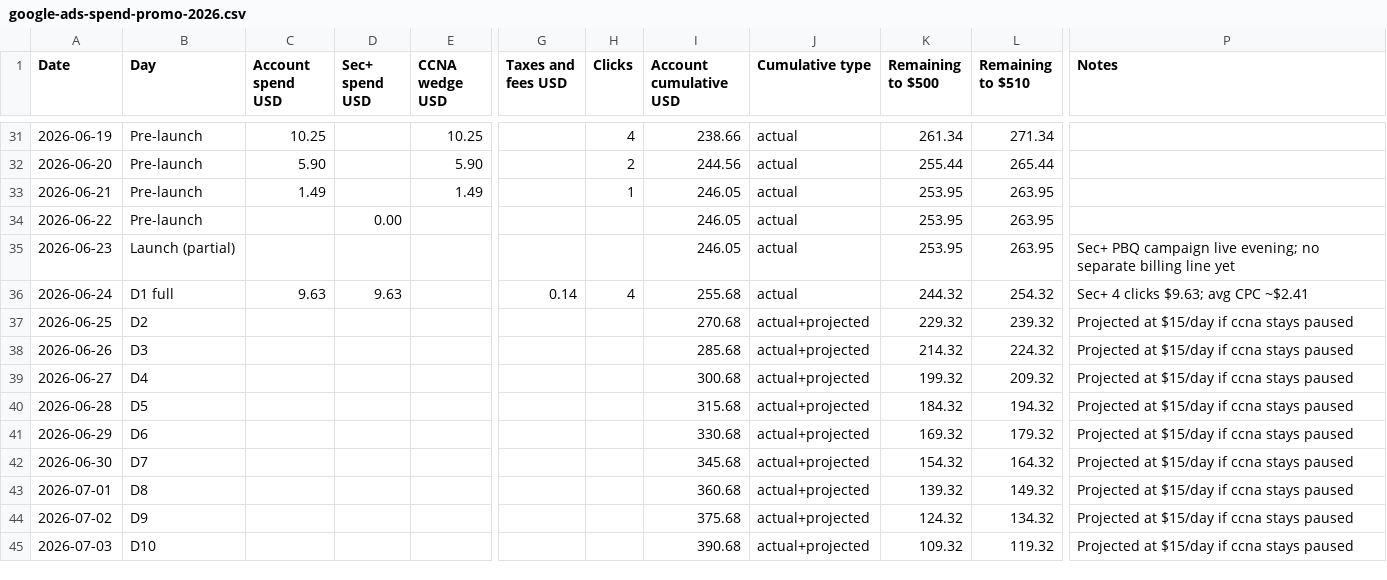
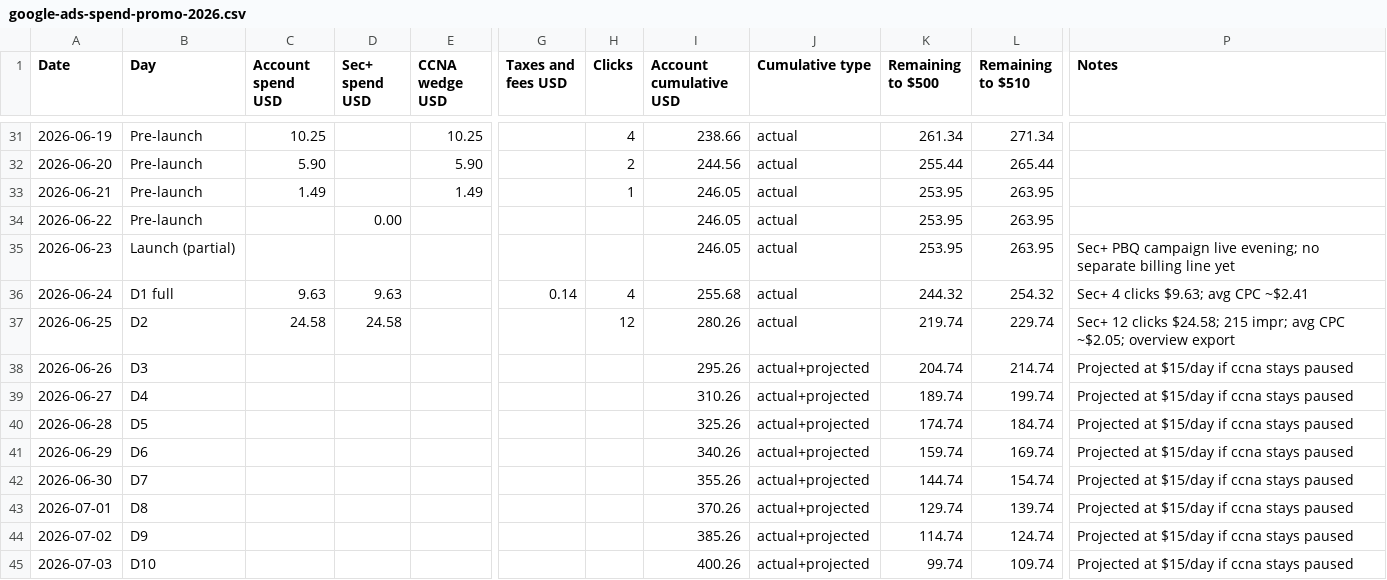
Before and after one commit to georgecwerbacher-sys/becertifiedtoday-main, a CSV file: marketing-research/Sec+ Campaign/google-ads-spend-promo-2026.csv, drawn as a sheet; only a part is shown, gaps mark what is left out; the diff covers the shown part only; the diff names each change by its address in the sheet, - before the commit and + after, or states it on an @@ line.

```diff
--- a/marketing-research/Sec+ Campaign/google-ads-spend-promo-2026.csv
+++ b/marketing-research/Sec+ Campaign/google-ads-spend-promo-2026.csv
-C37 (Account spend USD): (empty)
+C37 (Account spend USD): 24.58
-D37 (Sec+ spend USD): (empty)
+D37 (Sec+ spend USD): 24.58
-H37 (Clicks): (empty)
+H37 (Clicks): 12
-I37 (Account cumulative USD): 270.68
+I37 (Account cumulative USD): 280.26
-J37 (Cumulative type): actual+projected
+J37 (Cumulative type): actual
-K37 (Remaining to $500): 229.32
+K37 (Remaining to $500): 219.74
-L37 (Remaining to $510): 239.32
+L37 (Remaining to $510): 229.74
-P37 (Notes): Projected at $15/day if ccna stays paused
+P37 (Notes): Sec+ 12 clicks $24.58; 215 impr; avg CPC ~$2.05; overview export
-I38 (Account cumulative USD): 285.68
+I38 (Account cumulative USD): 295.26
-K38 (Remaining to $500): 214.32
+K38 (Remaining to $500): 204.74
-L38 (Remaining to $510): 224.32
+L38 (Remaining to $510): 214.74
-I39 (Account cumulative USD): 300.68
+I39 (Account cumulative USD): 310.26
-K39 (Remaining to $500): 199.32
+K39 (Remaining to $500): 189.74
-L39 (Remaining to $510): 209.32
+L39 (Remaining to $510): 199.74
-I40 (Account cumulative USD): 315.68
+I40 (Account cumulative USD): 325.26
-K40 (Remaining to $500): 184.32
+K40 (Remaining to $500): 174.74
-L40 (Remaining to $510): 194.32
+L40 (Remaining to $510): 184.74
-I41 (Account cumulative USD): 330.68
+I41 (Account cumulative USD): 340.26
-K41 (Remaining to $500): 169.32
+K41 (Remaining to $500): 159.74
-L41 (Remaining to $510): 179.32
+L41 (Remaining to $510): 169.74
-I42 (Account cumulative USD): 345.68
+I42 (Account cumulative USD): 355.26
-K42 (Remaining to $500): 154.32
+K42 (Remaining to $500): 144.74
-L42 (Remaining to $510): 164.32
+L42 (Remaining to $510): 154.74
-I43 (Account cumulative USD): 360.68
+I43 (Account cumulative USD): 370.26
-K43 (Remaining to $500): 139.32
+K43 (Remaining to $500): 129.74
-L43 (Remaining to $510): 149.32
+L43 (Remaining to $510): 139.74
-I44 (Account cumulative USD): 375.68
+I44 (Account cumulative USD): 385.26
-K44 (Remaining to $500): 124.32
+K44 (Remaining to $500): 114.74
-L44 (Remaining to $510): 134.32
+L44 (Remaining to $510): 124.74
-I45 (Account cumulative USD): 390.68
+I45 (Account cumulative USD): 400.26
-K45 (Remaining to $500): 109.32
+K45 (Remaining to $500): 99.74
-L45 (Remaining to $510): 119.32
+L45 (Remaining to $510): 109.74
```
Also changed, not shown: 38 edited cells elsewhere in this file, marketing-research/Sec+ Campaign/secplus-campaign-checklist.csv, marketing-research/Sec+ Campaign/secplus-keywords.csv, 48 other files.
